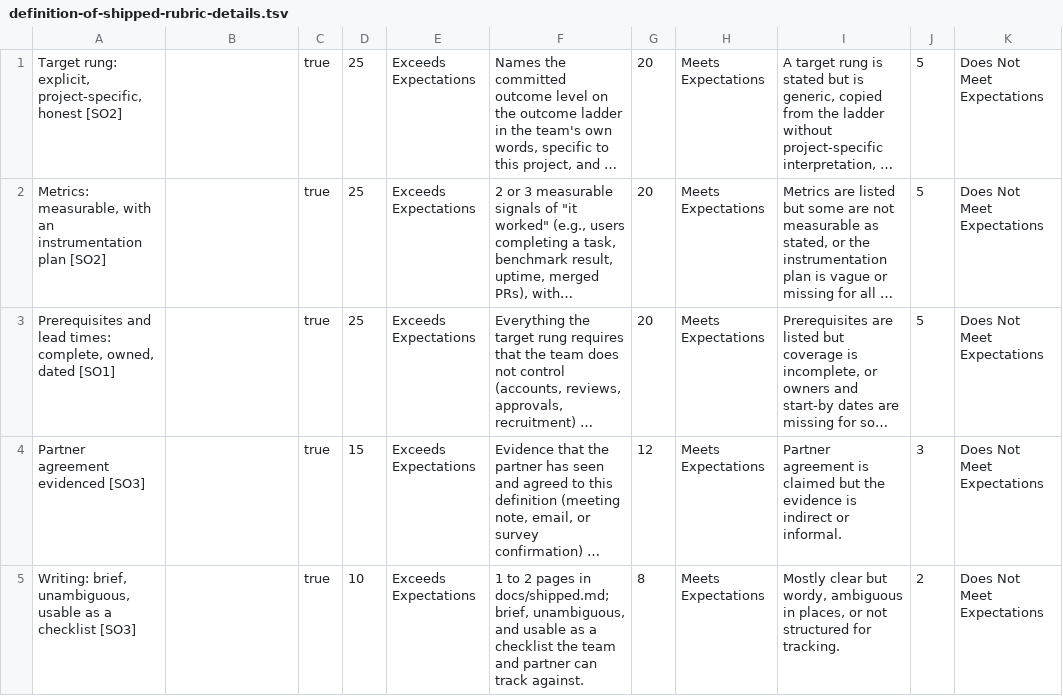
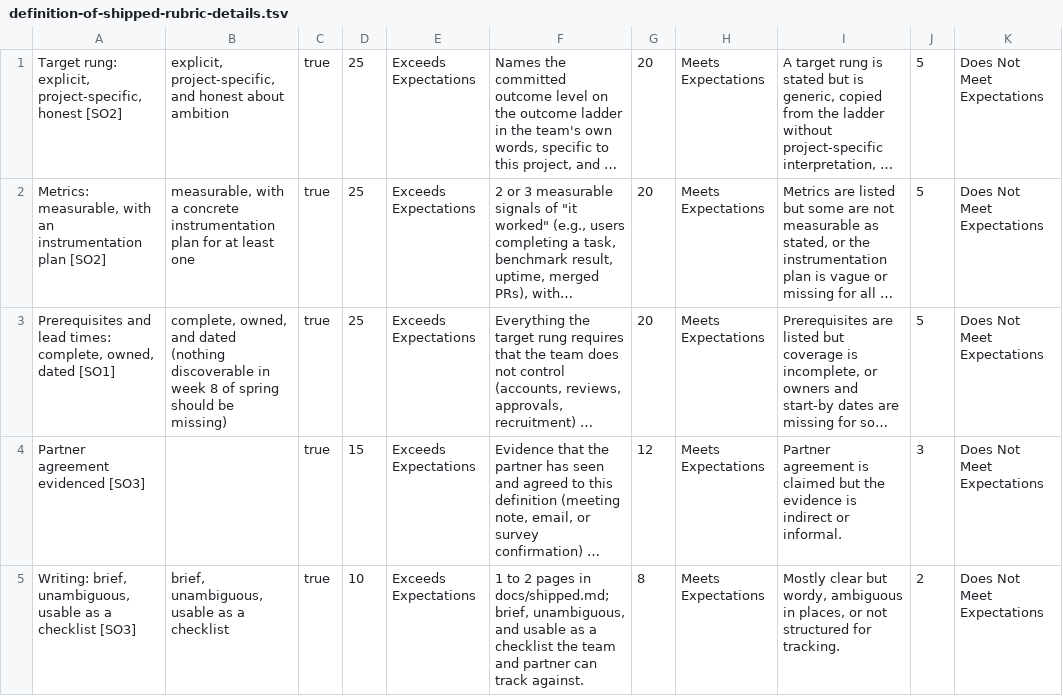
Before and after one commit to adulbrich/cs-capstone-handbook, a TSV file: canvas/assignments/definition-of-shipped/definition-of-shipped-rubric-details.tsv, drawn as a sheet; only a part is shown; long unchanged cells end in …; the diff names each change by its address in the sheet, - before the commit and + after, or states it on an @@ line.

```diff
--- a/canvas/assignments/definition-of-shipped/definition-of-shipped-rubric-details.tsv
+++ b/canvas/assignments/definition-of-shipped/definition-of-shipped-rubric-details.tsv
-B1: (empty)
+B1: explicit, project-specific, and honest about ambition
-B2: (empty)
+B2: measurable, with a concrete instrumentation plan for at least one
-B3: (empty)
+B3: complete, owned, and dated (nothing discoverable in week 8 of spring should be missing)
-B5: (empty)
+B5: brief, unambiguous, usable as a checklist
```
Also changed, not shown: canvas/assignments/incident-postmortem/incident-postmortem-rubric-details.tsv, canvas/assignments/project-landing-page/project-landing-page-rubric-details.tsv, 34 other files.
